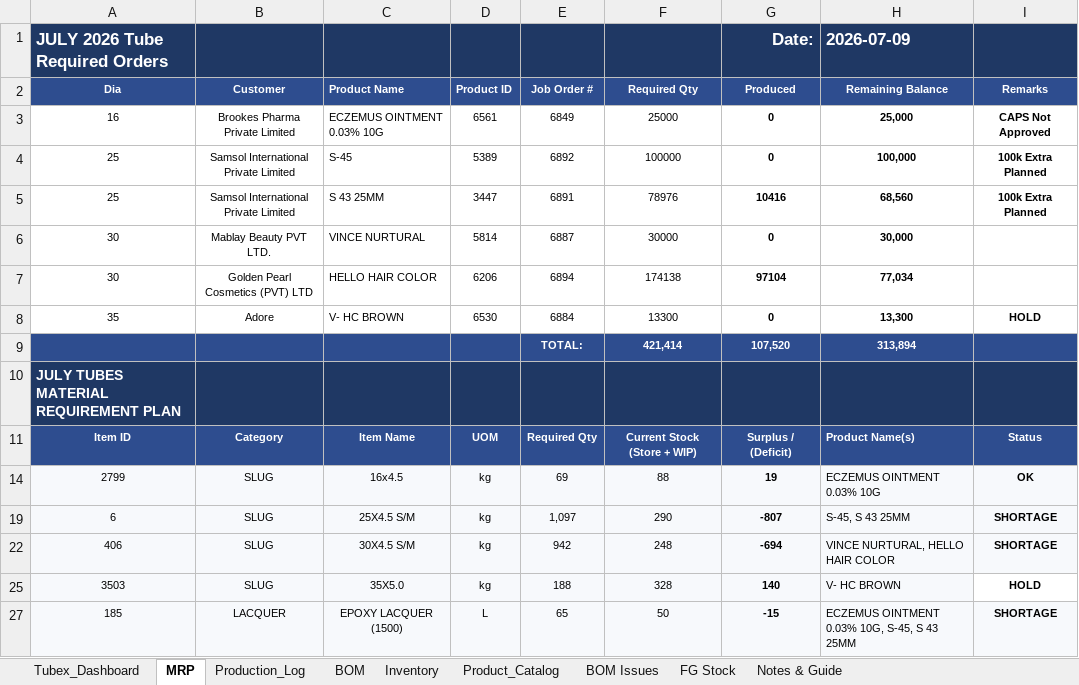
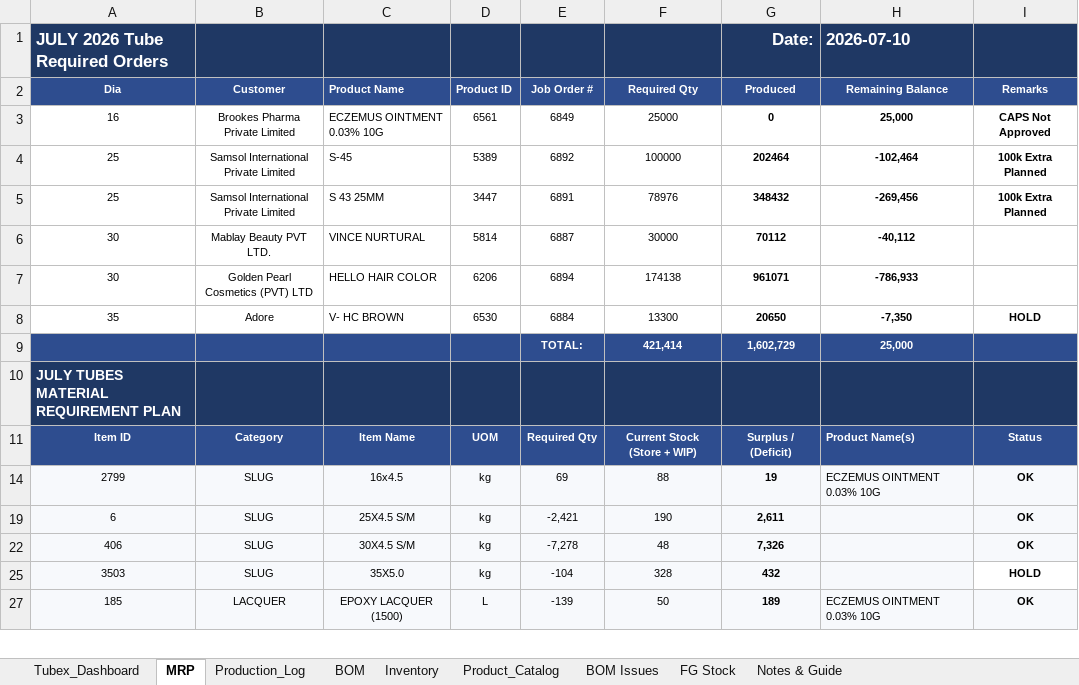
Before and after one commit to ckndr/alpha-containers, an Excel workbook: Tubex_July26.xlsx, sheet MRP, drawn as a sheet; only a part is shown; values as stored, in another font and other column widths than the file's, no borders; conditional formats not drawn; the diff covers the shown part only; the diff names each change by its address in the sheet, - before the commit and + after, or states it on an @@ line.

```diff
--- a/Tubex_July26.xlsx (sheet MRP)
+++ b/Tubex_July26.xlsx (sheet MRP)
-H1: 2026-07-09
+H1: 2026-07-10
-G4: 0
+G4: 202464
-H4: 100,000
+H4: -102,464
-G5: 10416
+G5: 348432
-H5: 68,560
+H5: -269,456
-G6: 0
+G6: 70112
-H6: 30,000
+H6: -40,112
-G7: 97104
+G7: 961071
-H7: 77,034
+H7: -786,933
-G8: 0
+G8: 20650
-H8: 13,300
+H8: -7,350
-G9: 107,520
+G9: 1,602,729
-H9: 313,894
+H9: 25,000
-E19: 1,097
+E19: -2,421
-F19: 290
+F19: 190
-G19: -807
+G19: 2,611
-H19: S-45, S 43 25MM
+H19: (empty)
-I19: SHORTAGE
+I19: OK
-E22: 942
+E22: -7,278
-F22: 248
+F22: 48
-G22: -694
+G22: 7,326
-H22: VINCE NURTURAL, HELLO HAIR COLOR
+H22: (empty)
-I22: SHORTAGE
+I22: OK
-E25: 188
+E25: -104
-G25: 140
+G25: 432
-H25: V- HC BROWN
+H25: (empty)
-E27: 65
+E27: -139
-G27: -15
+G27: 189
-H27: ECZEMUS OINTMENT 0.03% 10G, S-45, S 43 25MM
+H27: ECZEMUS OINTMENT 0.03% 10G
-I27: SHORTAGE
+I27: OK
```
Also changed, not shown: 79 edited cells elsewhere in this sheet, sheet Production_Log, sheet Tubex_Dashboard, sheet FG Stock, sheet Inventory, formulas that keep their value, hidden cells, 6 other files.
